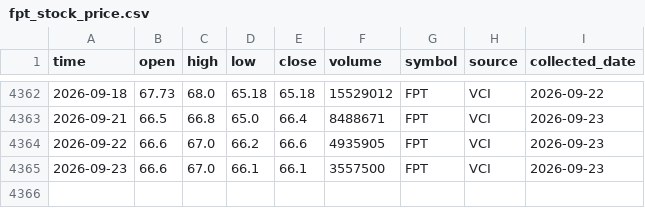
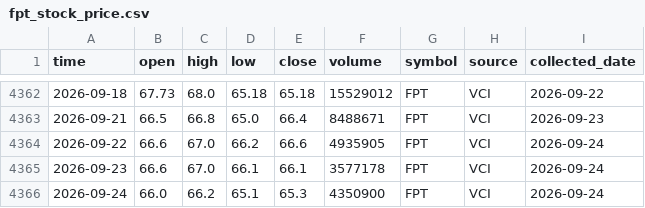
Before and after one commit to dlhdwan/fpt-stock-forecasting, a CSV file: data/raw/fpt_stock_price.csv, drawn as a sheet; only a part is shown, gaps mark what is left out.

```diff
--- a/data/raw/fpt_stock_price.csv
+++ b/data/raw/fpt_stock_price.csv
@@ -4363,3 +4363,4 @@
 2026-09-21,66.5,66.8,65.0,66.4,8488671,FPT,VCI,2026-09-23
-2026-09-22,66.6,67.0,66.2,66.6,4935905,FPT,VCI,2026-09-23
-2026-09-23,66.6,67.0,66.1,66.1,3557500,FPT,VCI,2026-09-23
+2026-09-22,66.6,67.0,66.2,66.6,4935905,FPT,VCI,2026-09-24
+2026-09-23,66.6,67.0,66.1,66.1,3577178,FPT,VCI,2026-09-24
+2026-09-24,66.0,66.2,65.1,65.3,4350900,FPT,VCI,2026-09-24
```
Also changed, not shown: data/raw/vnindex_price.csv, 1 other file.
